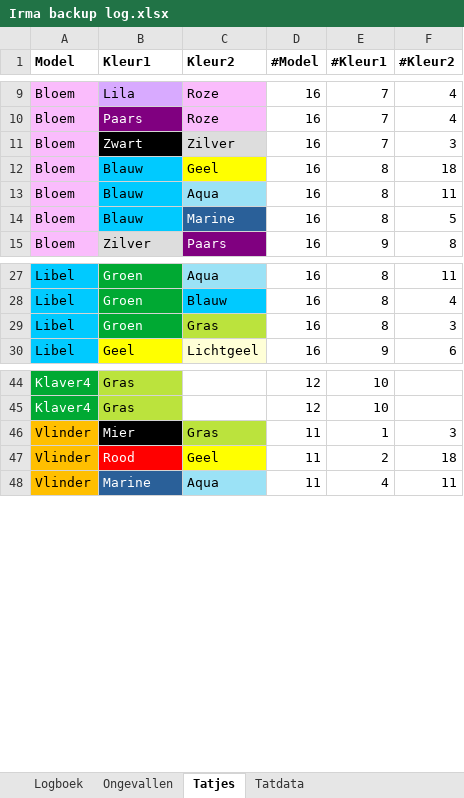
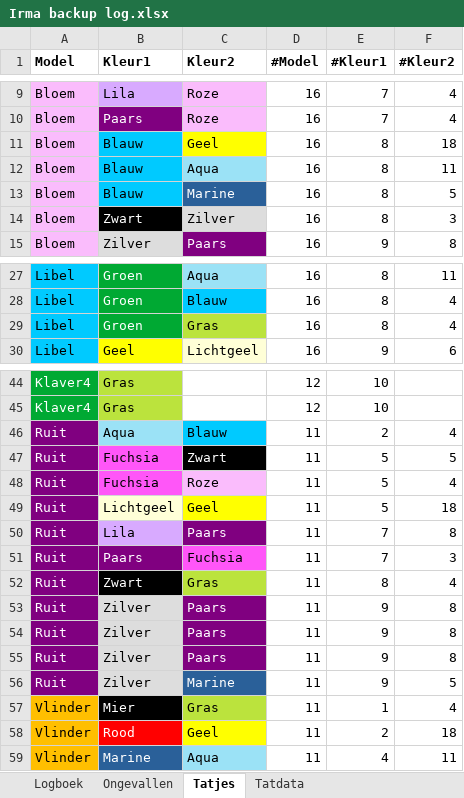
Before and after one commit to wskort/ekyo-fan-wiki, an Excel workbook: content/Archief/0. PDFs & docs/Obol docs & forms/Irmijn Inc/Irma backup log.xlsx, sheet Tatjes, drawn as a sheet; only a part is shown, gaps mark what is left out; values as stored, in another font and other column widths than the file's, no borders; charts and pictures not drawn; removed rows and columns are numbered as before the commit, all else as after; the diff covers the shown part only; the diff names each change by its address in the sheet, - before the commit and + after, or states it on an @@ line.

```diff
--- a/content/Archief/0. PDFs & docs/Obol docs & forms/Irmijn Inc/Irma backup log.xlsx (sheet Tatjes)
+++ b/content/Archief/0. PDFs & docs/Obol docs & forms/Irmijn Inc/Irma backup log.xlsx (sheet Tatjes)
-row 11: Bloem | Zwart | Zilver | 16 | 7 | 3
+row 14: Bloem | Zwart | Zilver | 16 | 8 | 3
-F29 (#Kleur2): 3
+F29 (#Kleur2): 4
+row 46: Ruit | Aqua | Blauw | 11 | 2 | 4
+row 47: Ruit | Fuchsia | Zwart | 11 | 5 | 5
+row 48: Ruit | Fuchsia | Roze | 11 | 5 | 4
+row 49: Ruit | Lichtgeel | Geel | 11 | 5 | 18
+row 50: Ruit | Lila | Paars | 11 | 7 | 8
+row 51: Ruit | Paars | Fuchsia | 11 | 7 | 3
+row 52: Ruit | Zwart | Gras | 11 | 8 | 4
+row 53: Ruit | Zilver | Paars | 11 | 9 | 8
+row 54: Ruit | Zilver | Paars | 11 | 9 | 8
+row 55: Ruit | Zilver | Paars | 11 | 9 | 8
+row 56: Ruit | Zilver | Marine | 11 | 9 | 5
-F57 (#Kleur2): 3
+F57 (#Kleur2): 4
```
Also changed, not shown: 10 removed rows and 7 edited cells elsewhere in this sheet, sheet Tatdata, formulas that keep their value, charts or pictures.
